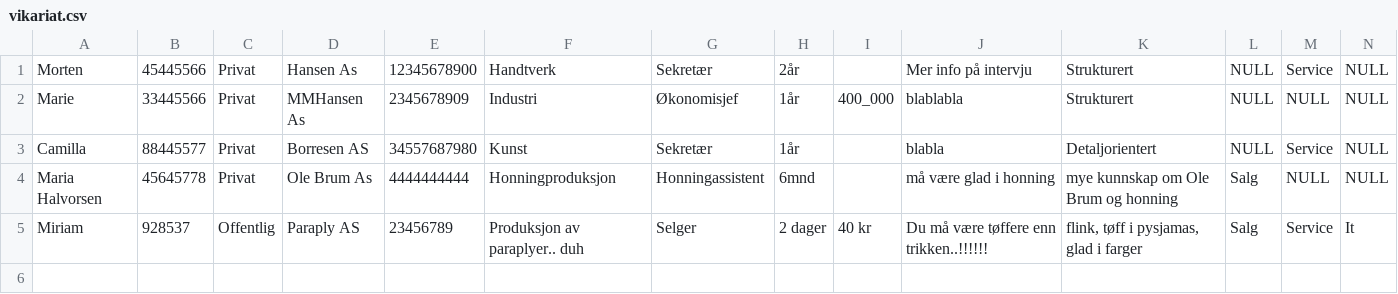
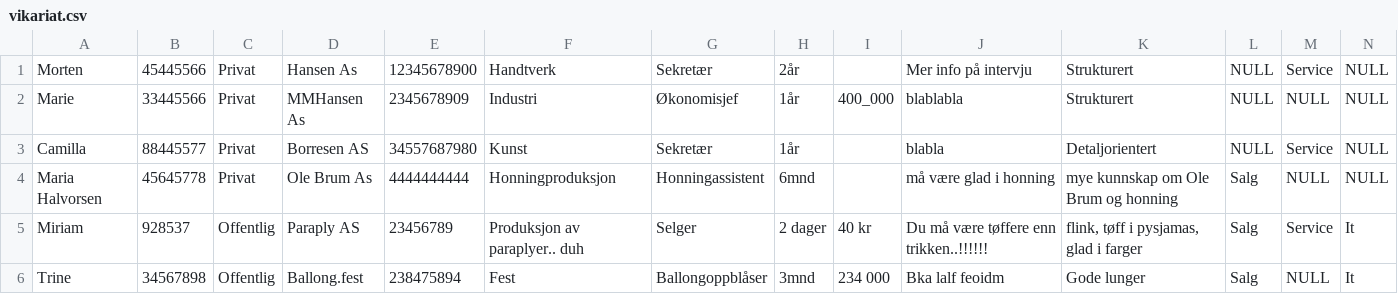
Before and after one commit to AnamaP/Semesteroppgave_PU2019, a CSV file: vikariat.csv, drawn as a sheet; only a part is shown; rows hold the shown columns only; the diff names each change by its address in the sheet, - before the commit and + after, or states it on an @@ line.

```diff
--- a/vikariat.csv
+++ b/vikariat.csv
+row 6: Trine | 34567898 | Offentlig | Ballong.fest | 238475894 | Fest | Ballongoppblåser | 3mnd | 234 000 | Bka lalf feoidm | Gode lunger | Salg | NULL | It
```
Also changed, not shown: 7 other files.
